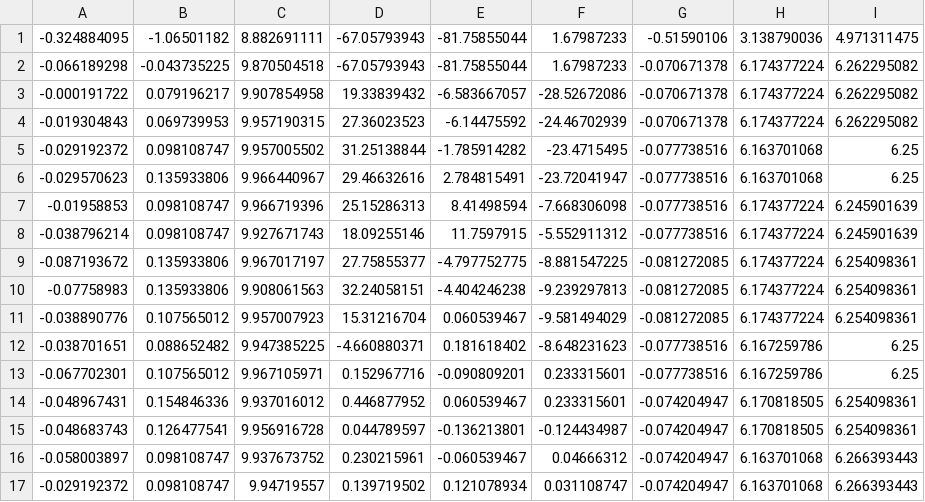
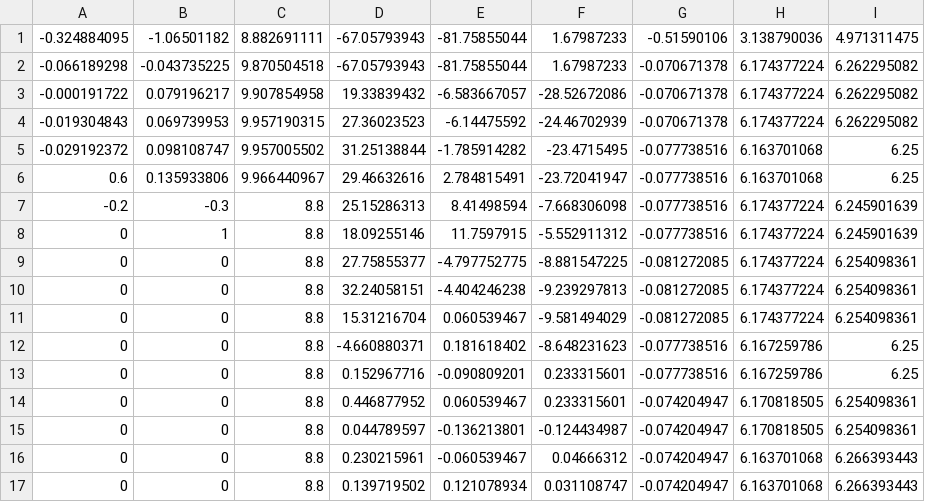
Before and after one commit to dantweed/fusion-demo, a CSV file: smTestData.csv, drawn as a sheet; only a part is shown; the diff covers the shown part only.

Commit message:
clean up and data set adjust

```diff
--- a/smTestData.csv
+++ b/smTestData.csv
@@ -5,13 +5,13 @@
 -0.029192372,0.098108747,9.957005502,31.25138844,-1.785914282,-23.4715495,-0.077738516,6.163701068,6.25
--0.029570623,0.135933806,9.966440967,29.46632616,2.784815491,-23.72041947,-0.077738516,6.163701068,6.25
--0.01958853,0.098108747,9.966719396,25.15286313,8.41498594,-7.668306098,-0.077738516,6.174377224,6.245901639
--0.038796214,0.098108747,9.927671743,18.09255146,11.7597915,-5.552911312,-0.077738516,6.174377224,6.245901639
--0.087193672,0.135933806,9.967017197,27.75855377,-4.797752775,-8.881547225,-0.081272085,6.174377224,6.254098361
--0.07758983,0.135933806,9.908061563,32.24058151,-4.404246238,-9.239297813,-0.081272085,6.174377224,6.254098361
--0.038890776,0.107565012,9.957007923,15.31216704,0.060539467,-9.581494029,-0.081272085,6.174377224,6.254098361
--0.038701651,0.088652482,9.947385225,-4.660880371,0.181618402,-8.648231623,-0.077738516,6.167259786,6.25
--0.067702301,0.107565012,9.967105971,0.152967716,-0.090809201,0.233315601,-0.077738516,6.167259786,6.25
--0.048967431,0.154846336,9.937016012,0.446877952,0.060539467,0.233315601,-0.074204947,6.170818505,6.254098361
--0.048683743,0.126477541,9.956916728,0.044789597,-0.136213801,-0.124434987,-0.074204947,6.170818505,6.254098361
--0.058003897,0.098108747,9.937673752,0.230215961,-0.060539467,0.04666312,-0.074204947,6.163701068,6.266393443
--0.029192372,0.098108747,9.94719557,0.139719502,0.121078934,0.031108747,-0.074204947,6.163701068,6.266393443
+0.6,0.135933806,9.966440967,29.46632616,2.784815491,-23.72041947,-0.077738516,6.163701068,6.25
+-0.2,-0.3,8.8,25.15286313,8.41498594,-7.668306098,-0.077738516,6.174377224,6.245901639
+0,1,8.8,18.09255146,11.7597915,-5.552911312,-0.077738516,6.174377224,6.245901639
+0,0,8.8,27.75855377,-4.797752775,-8.881547225,-0.081272085,6.174377224,6.254098361
+0,0,8.8,32.24058151,-4.404246238,-9.239297813,-0.081272085,6.174377224,6.254098361
+0,0,8.8,15.31216704,0.060539467,-9.581494029,-0.081272085,6.174377224,6.254098361
+0,0,8.8,-4.660880371,0.181618402,-8.648231623,-0.077738516,6.167259786,6.25
+0,0,8.8,0.152967716,-0.090809201,0.233315601,-0.077738516,6.167259786,6.25
+0,0,8.8,0.446877952,0.060539467,0.233315601,-0.074204947,6.170818505,6.254098361
+0,0,8.8,0.044789597,-0.136213801,-0.124434987,-0.074204947,6.170818505,6.254098361
+0,0,8.8,0.230215961,-0.060539467,0.04666312,-0.074204947,6.163701068,6.266393443
+0,0,8.8,0.139719502,0.121078934,0.031108747,-0.074204947,6.163701068,6.266393443
```
Also changed, not shown: 83 edited cells elsewhere in this file, 6 other files.
